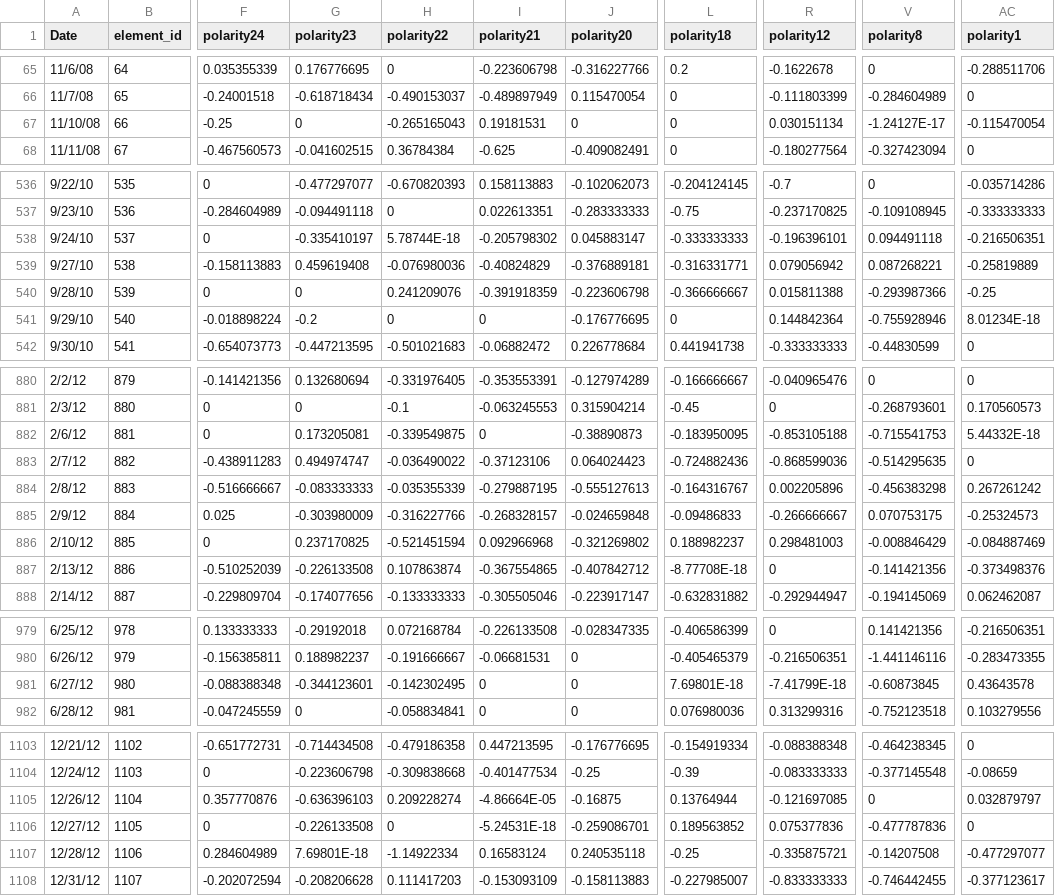
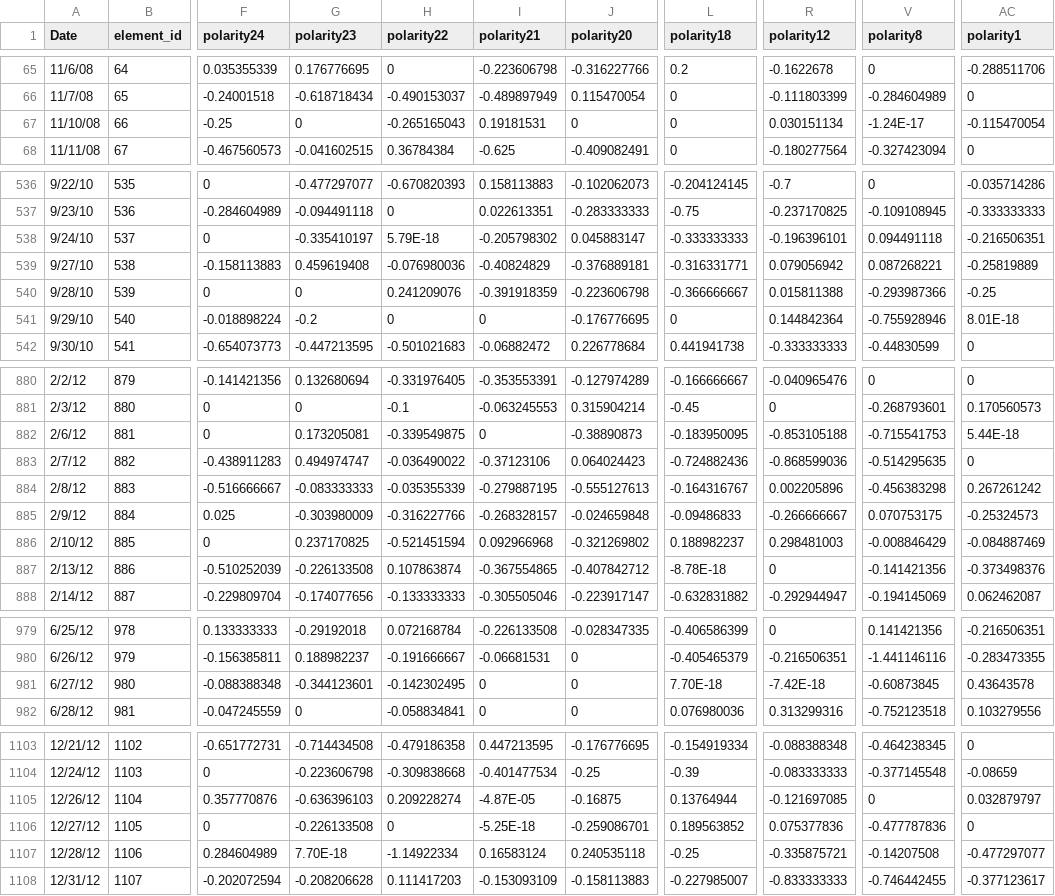
Before and after one commit to siyu-liu315/Stock-prediction-with-sentiment, a CSV file: sentiment.csv, drawn as a sheet; only a part is shown, gaps mark what is left out; the diff covers the shown part only; the diff names each change by its address in the sheet, - before the commit and + after, or states it on an @@ line.

```diff
--- a/sentiment.csv
+++ b/sentiment.csv
-V67 (polarity8): -1.24127E-17
+V67 (polarity8): -1.24E-17
-H538 (polarity22): 5.78744E-18
+H538 (polarity22): 5.79E-18
-AC541 (polarity1): 8.01234E-18
+AC541 (polarity1): 8.01E-18
-AC882 (polarity1): 5.44332E-18
+AC882 (polarity1): 5.44E-18
-L887 (polarity18): -8.77708E-18
+L887 (polarity18): -8.78E-18
-L981 (polarity18): 7.69801E-18
+L981 (polarity18): 7.70E-18
-R981 (polarity12): -7.41799E-18
+R981 (polarity12): -7.42E-18
-I1105 (polarity21): -4.86664E-05
+I1105 (polarity21): -4.87E-05
-I1106 (polarity21): -5.24531E-18
+I1106 (polarity21): -5.25E-18
-G1107 (polarity23): 7.69801E-18
+G1107 (polarity23): 7.70E-18
```
Also changed, not shown: 43 edited cells elsewhere in this file, 3 other files.
